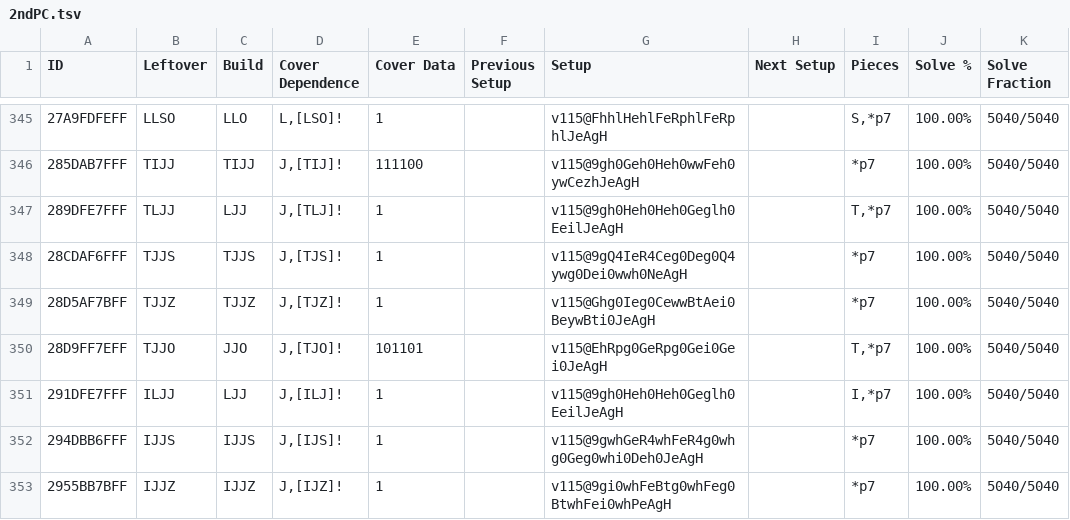
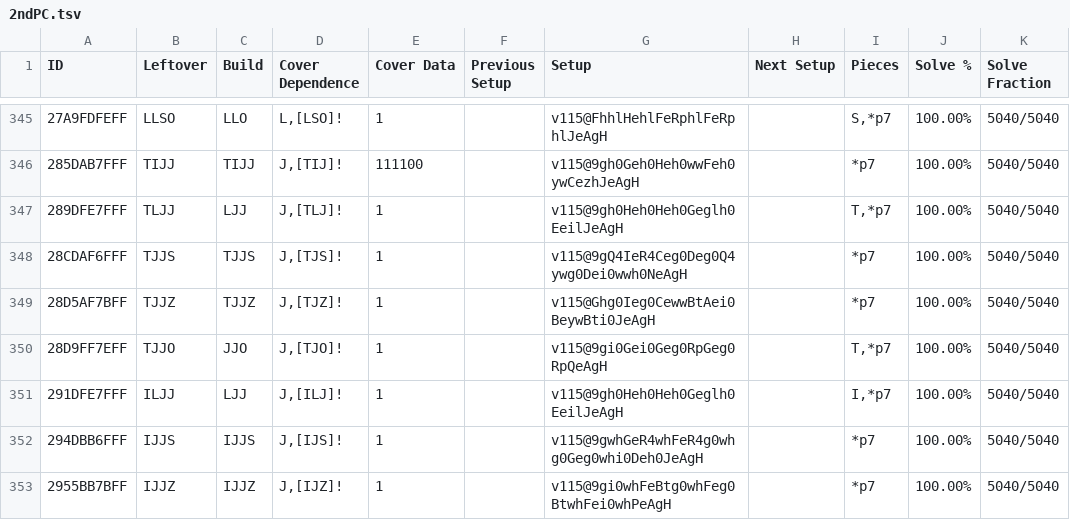
Before and after one commit to Marfung37/PC-Database, a TSV file: tsv/2ndPC.tsv, drawn as a sheet; only a part is shown, gaps mark what is left out; the diff covers the shown part only; the diff names each change by its address in the sheet, - before the commit and + after, or states it on an @@ line.

Commit message:
Finish up assign mirror py

```diff
--- a/tsv/2ndPC.tsv
+++ b/tsv/2ndPC.tsv
-E350 (Cover Data): 101101
+E350 (Cover Data): 1
-G350 (Setup): v115@EhRpg0GeRpg0Gei0Gei0JeAgH
+G350 (Setup): v115@9gi0Gei0Geg0RpGeg0RpQeAgH
```
Also changed, not shown: 11 edited cells elsewhere in this file, tsv/1stPC.tsv, tsv/7thPC.tsv, 19 other files.
